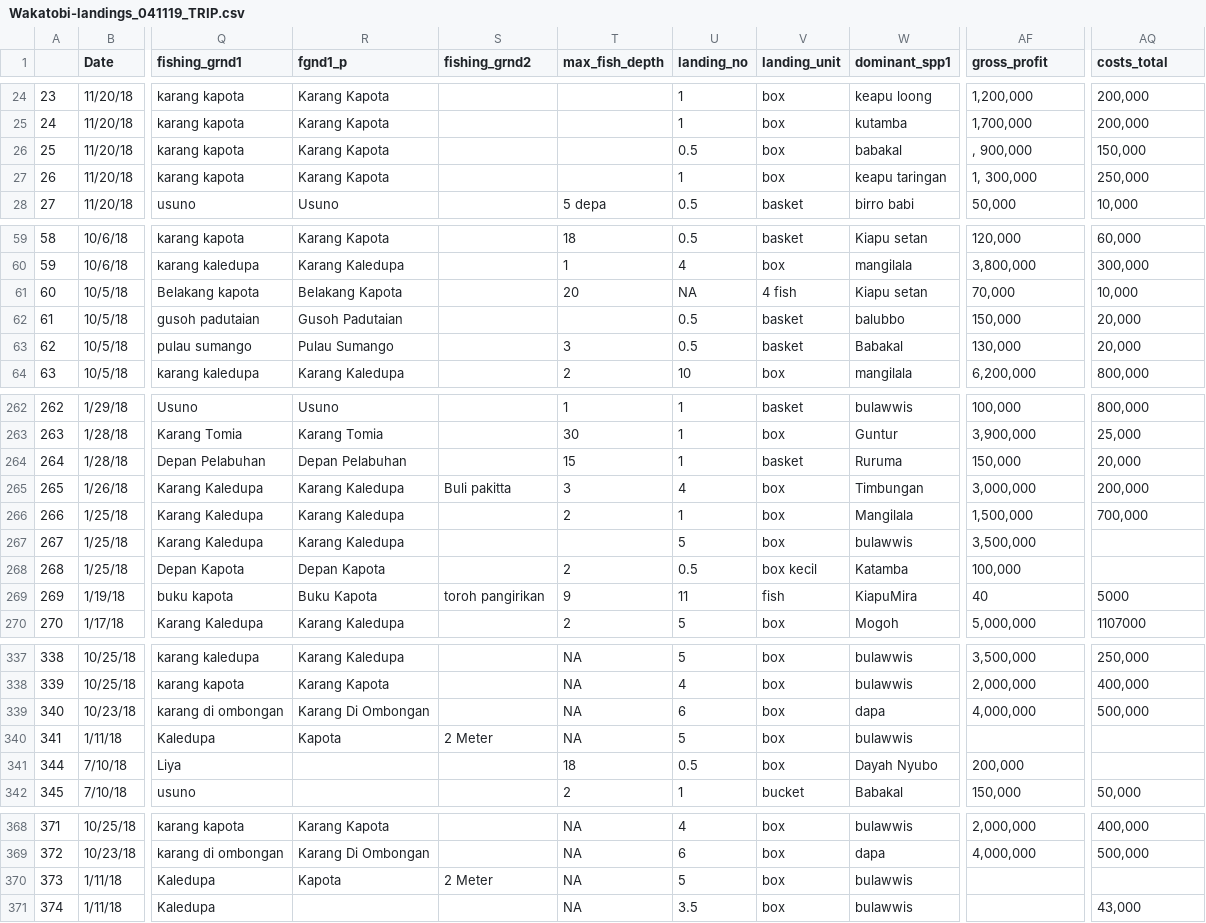
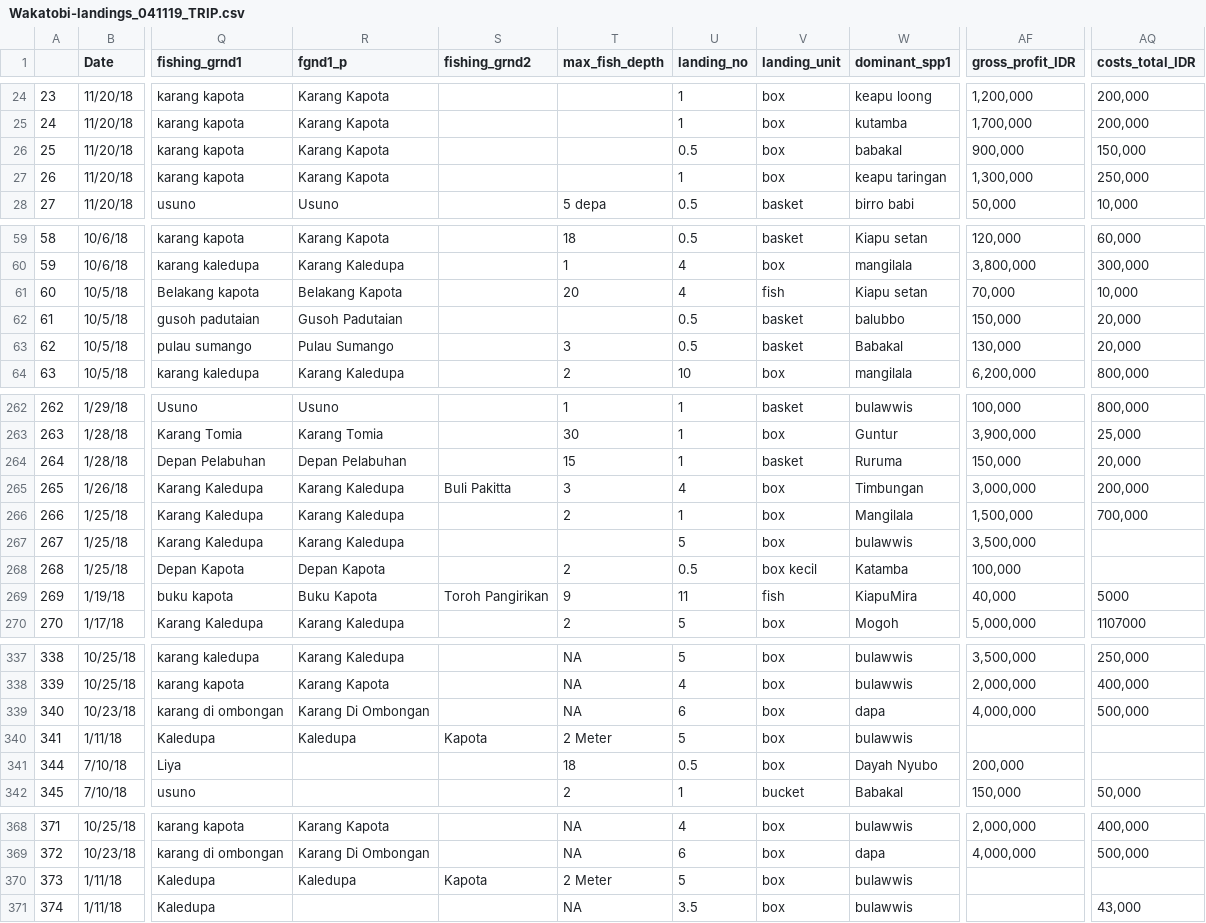
Before and after one commit to kdgorospe/wakatobi, a CSV file: Wakatobi-landings_041119_TRIP.csv, drawn as a sheet; only a part is shown, gaps mark what is left out; the diff covers the shown part only; the diff names each change by its address in the sheet, - before the commit and + after, or states it on an @@ line.

```diff
--- a/Wakatobi-landings_041119_TRIP.csv
+++ b/Wakatobi-landings_041119_TRIP.csv
-AF1: gross_profit
+AF1: gross_profit_IDR
-AQ1: costs_total
+AQ1: costs_total_IDR
-AF26 (gross_profit_IDR): , 900,000
+AF26 (gross_profit_IDR): 900,000
-AF27 (gross_profit_IDR): 1, 300,000
+AF27 (gross_profit_IDR): 1,300,000
-U61 (landing_no): NA
+U61 (landing_no): 4
-V61 (landing_unit): 4 fish
+V61 (landing_unit): fish
-S265 (fishing_grnd2): Buli pakitta
+S265 (fishing_grnd2): Buli Pakitta
-S269 (fishing_grnd2): toroh pangirikan
+S269 (fishing_grnd2): Toroh Pangirikan
-AF269 (gross_profit_IDR): 40
+AF269 (gross_profit_IDR): 40,000
-R340 (fgnd1_p): Kapota
+R340 (fgnd1_p): Kaledupa
-S340 (fishing_grnd2): 2 Meter
+S340 (fishing_grnd2): Kapota
-T340 (max_fish_depth): NA
+T340 (max_fish_depth): 2 Meter
-R370 (fgnd1_p): Kapota
+R370 (fgnd1_p): Kaledupa
-S370 (fishing_grnd2): 2 Meter
+S370 (fishing_grnd2): Kapota
-T370 (max_fish_depth): NA
+T370 (max_fish_depth): 2 Meter
```
Also changed, not shown: 26 edited cells elsewhere in this file, table_cleandist2_FishNames.csv, table_cleandist2a_FishNames.csv, 7 other files.
